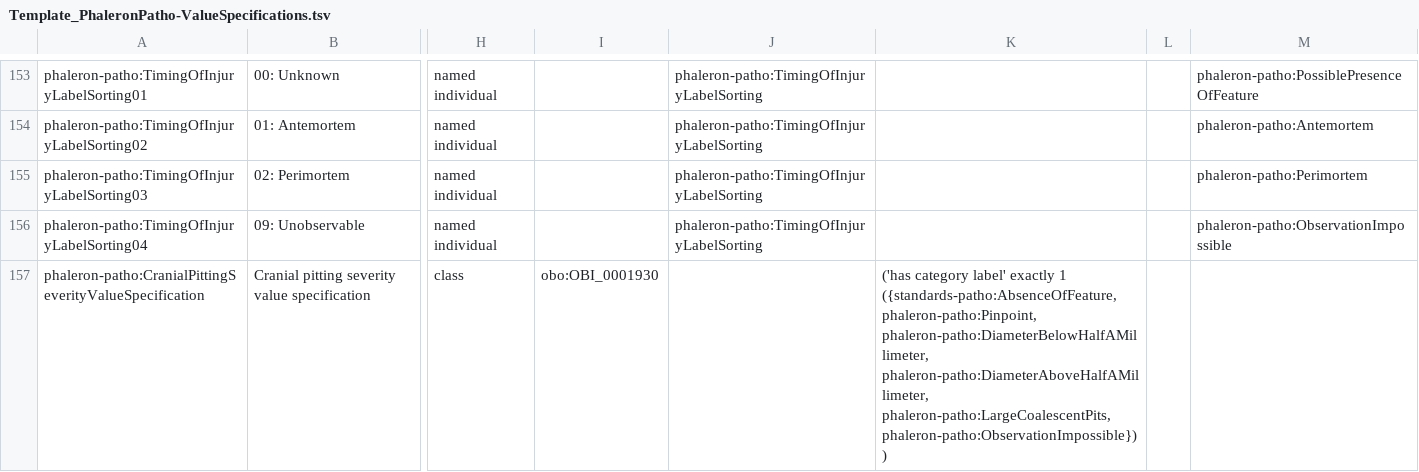
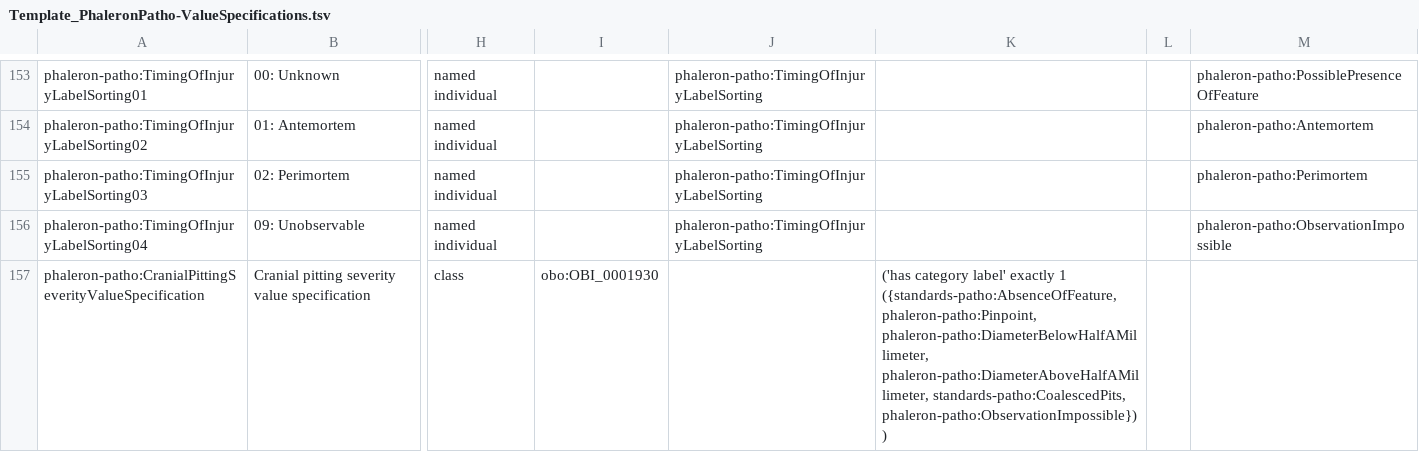
Before and after one commit to RDFBones/Phaleron-Pathologies, a TSV file: Template_PhaleronPatho-ValueSpecifications.tsv, drawn as a sheet; only a part is shown, gaps mark what is left out; the diff names each change by its address in the sheet, - before the commit and + after, or states it on an @@ line.

```diff
--- a/Template_PhaleronPatho-ValueSpecifications.tsv
+++ b/Template_PhaleronPatho-ValueSpecifications.tsv
-K157: …phaleron-patho:DiameterBelowHalfAMillimeter, phaleron-patho:DiameterAboveHalfAMillimeter, phaleron-patho:LargeCoalescentPits, phaleron-patho:ObservationImpossible}))
+K157: …phaleron-patho:DiameterBelowHalfAMillimeter, phaleron-patho:DiameterAboveHalfAMillimeter, standards-patho:CoalescedPits, phaleron-patho:ObservationImpossible}))
```
Also changed, not shown: Template_PhaleronPatho-CategoryLabels.tsv.
